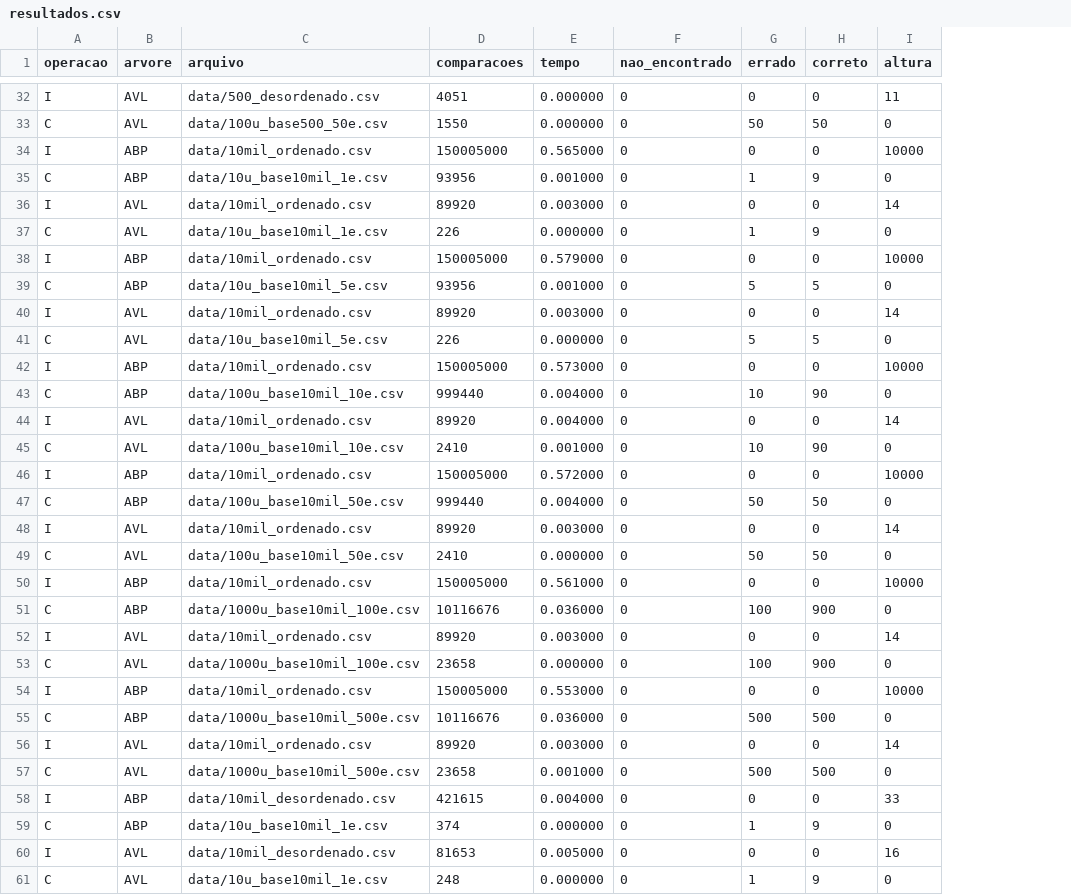
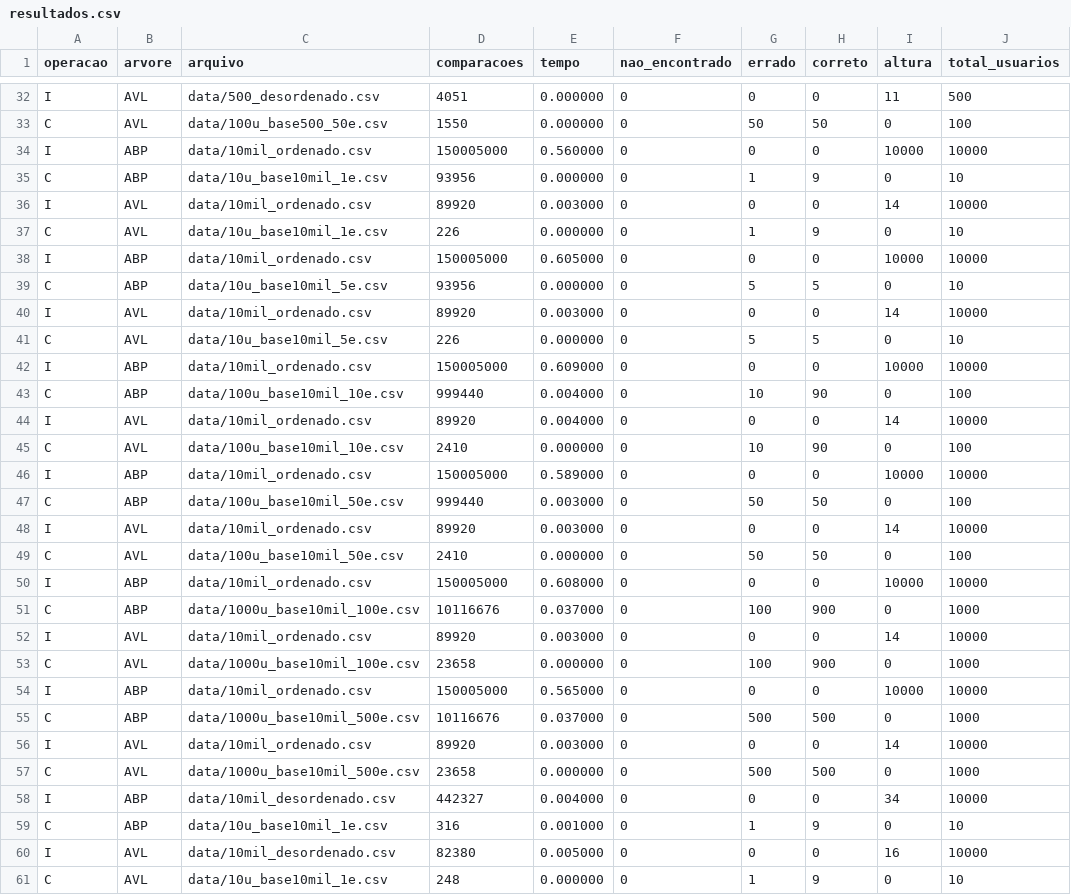
Before and after one commit to gabrielhfb/trabalhofinalED, a CSV file: resultados.csv, drawn as a sheet; only a part is shown, gaps mark what is left out; the diff covers the shown part only; the diff names each change by its address in the sheet, - before the commit and + after, or states it on an @@ line.

Commit message:
Novo parâmetro nos resultados

```diff
--- a/resultados.csv
+++ b/resultados.csv
+column J (total_usuarios), rows 32-61: 500 | 100 | 10000 | 10 | 10000 | 10 | 10000 | 10 | 10000 | 10 | 10000 | 100 | 10000 | 100 | 10000 | 100 | 10000 | 100 | 10000 | 1000 | 10000 | 1000 | 10000 | 1000 | 10000 | 1000 | 10000 | 10 | 10000 | 10
-E34 (tempo): 0.565000
+E34 (tempo): 0.560000
-E35 (tempo): 0.001000
+E35 (tempo): 0.000000
-E38 (tempo): 0.579000
+E38 (tempo): 0.605000
-E39 (tempo): 0.001000
+E39 (tempo): 0.000000
-E42 (tempo): 0.573000
+E42 (tempo): 0.609000
-E45 (tempo): 0.001000
+E45 (tempo): 0.000000
-E46 (tempo): 0.572000
+E46 (tempo): 0.589000
-E47 (tempo): 0.004000
+E47 (tempo): 0.003000
-E50 (tempo): 0.561000
+E50 (tempo): 0.608000
-E51 (tempo): 0.036000
+E51 (tempo): 0.037000
-E54 (tempo): 0.553000
+E54 (tempo): 0.565000
-E55 (tempo): 0.036000
+E55 (tempo): 0.037000
-E57 (tempo): 0.001000
+E57 (tempo): 0.000000
-D58 (comparacoes): 421615
+D58 (comparacoes): 442327
-I58 (altura): 33
+I58 (altura): 34
-D59 (comparacoes): 374
+D59 (comparacoes): 316
-E59 (tempo): 0.000000
+E59 (tempo): 0.001000
-D60 (comparacoes): 81653
+D60 (comparacoes): 82380
```
Also changed, not shown: 1 added row, 1 removed row, 2 moved rows and 82 edited cells elsewhere in this file, data/10mil_desordenado.csv, 2 other files.
